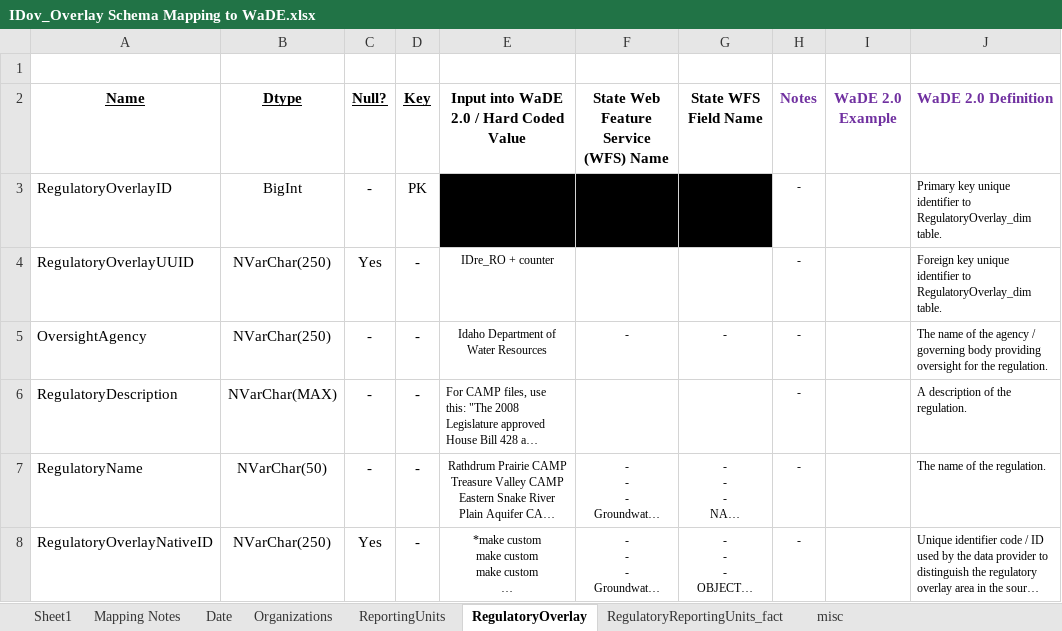
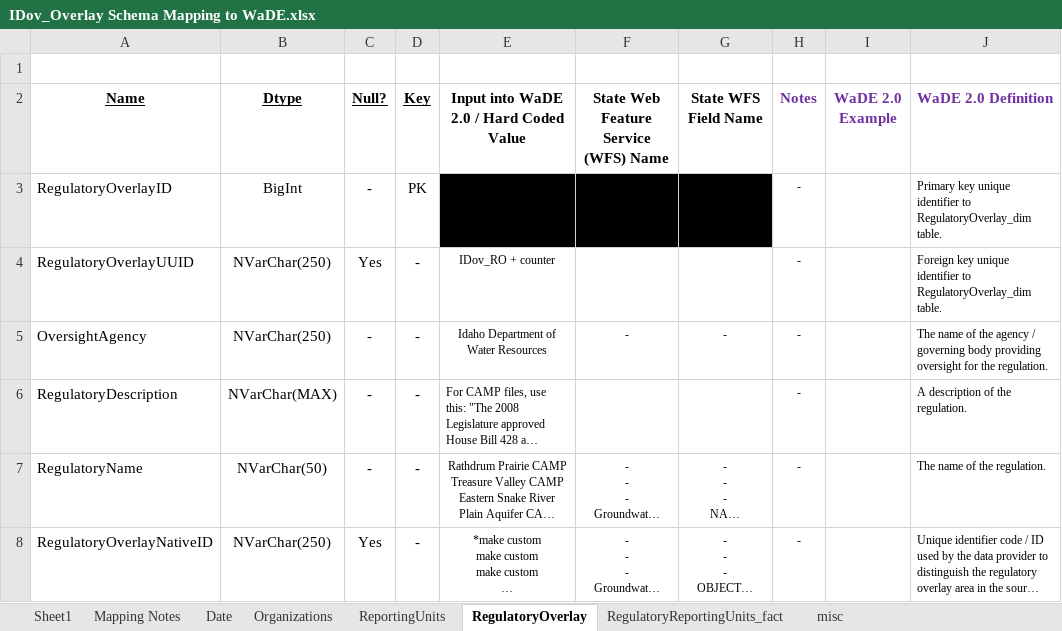
Before and after one commit to WSWCWaterDataExchange/MappingStatesDataToWaDE2.0, an Excel workbook: Idaho/Overlays/IDov_Overlay Schema Mapping to WaDE.xlsx, sheet RegulatoryOverlay, drawn as a sheet; only a part is shown; long unchanged cells end in …; values as stored, in another font and other column widths than the file's, no borders; the diff names each change by its address in the sheet, - before the commit and + after, or states it on an @@ line.

Commit message:
IDov update
- matched new mapping schema & readme.

```diff
--- a/Idaho/Overlays/IDov_Overlay Schema Mapping to WaDE.xlsx (sheet RegulatoryOverlay)
+++ b/Idaho/Overlays/IDov_Overlay Schema Mapping to WaDE.xlsx (sheet RegulatoryOverlay)
-E4: IDre_RO + counter
+E4: IDov_RO + counter
```
Also changed, not shown: sheet RegulatoryReportingUnits_fact, sheet Organizations, sheet ReportingUnits, 14 other files.
